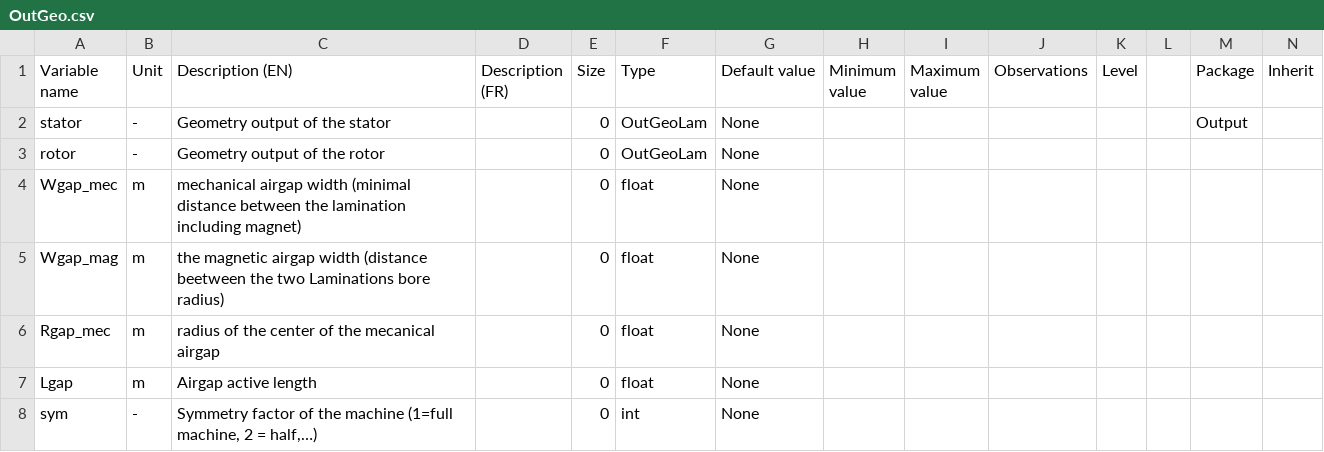
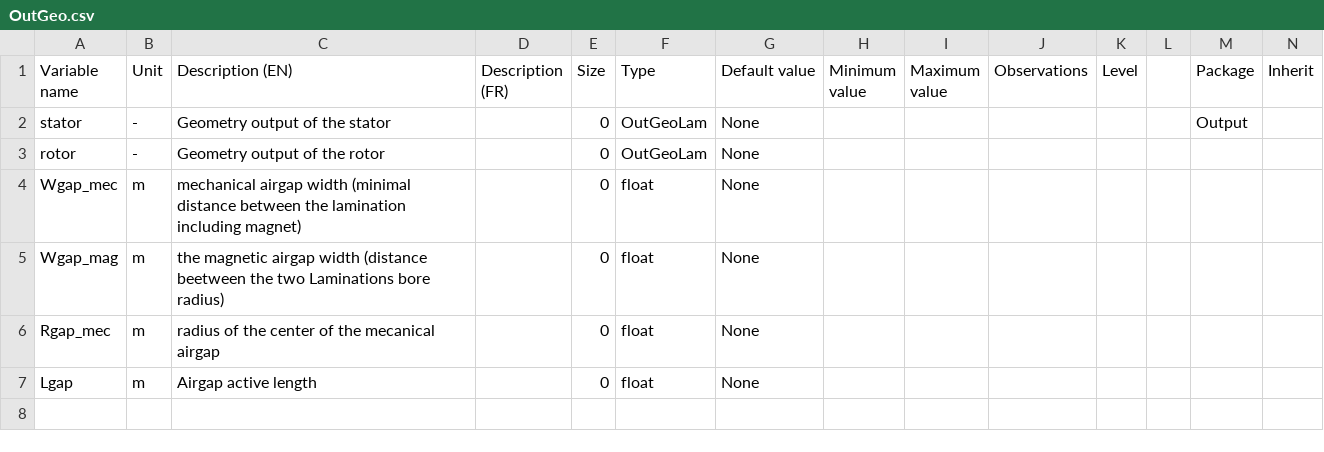
Before and after one commit to Eomys/pyleecan, a CSV file: Generator/ClassesRef/Output/OutGeo.csv, drawn as a sheet; only a part is shown; rows hold the shown columns only; the diff names each change by its address in the sheet, - before the commit and + after, or states it on an @@ line.

Commit message:
New symmetry definition

```diff
--- a/Generator/ClassesRef/Output/OutGeo.csv
+++ b/Generator/ClassesRef/Output/OutGeo.csv
-row 8: sym | - | Symmetry factor of the machine (1=full machine, 2 = half,…) |  | 0 | int | None
```
Also changed, not shown: Generator/ClassesRef/Machine/LamHole.csv, Generator/ClassesRef/Machine/LamSlotMag.csv, 13 other files.
